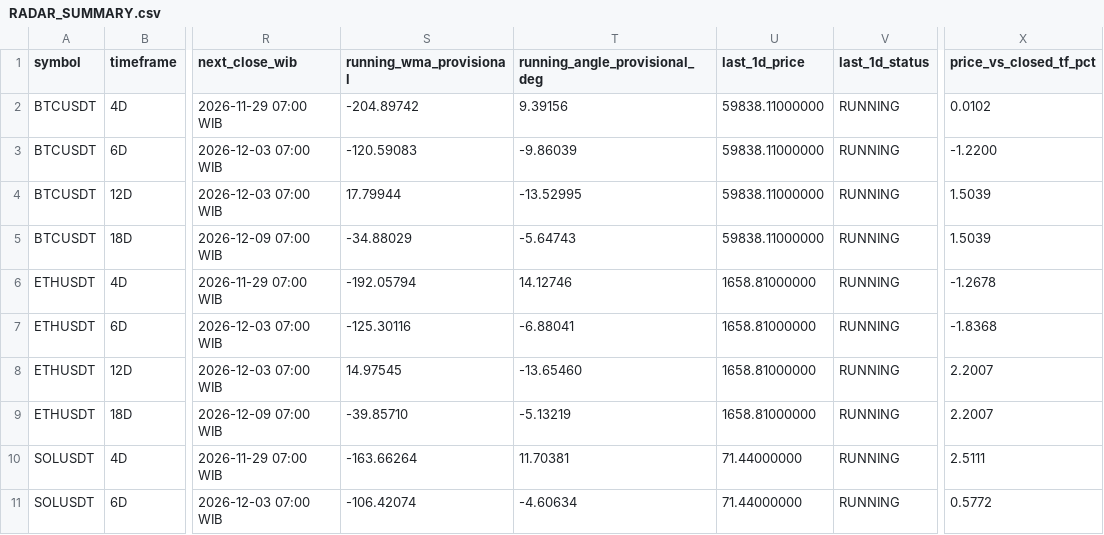
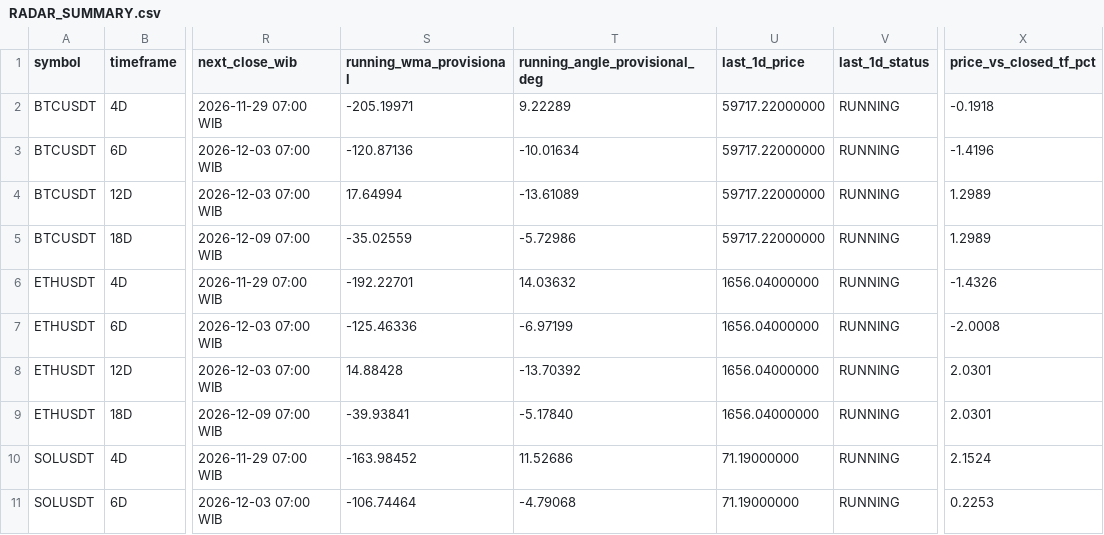
Before and after one commit to imthequin2811-gif/radar-pisau-jatuh, a CSV file: data/radar/RADAR_SUMMARY.csv, drawn as a sheet; only a part is shown, gaps mark what is left out; the diff covers the shown part only; the diff names each change by its address in the sheet, - before the commit and + after, or states it on an @@ line.

```diff
--- a/data/radar/RADAR_SUMMARY.csv
+++ b/data/radar/RADAR_SUMMARY.csv
-S2 (running_wma_provisional): -204.89742
+S2 (running_wma_provisional): -205.19971
-T2 (running_angle_provisional_deg): 9.39156
+T2 (running_angle_provisional_deg): 9.22289
-U2:U5 (last_1d_price): 59838.11000000
+U2:U5 (last_1d_price): 59717.22000000
-X2 (price_vs_closed_tf_pct): 0.0102
+X2 (price_vs_closed_tf_pct): -0.1918
-S3 (running_wma_provisional): -120.59083
+S3 (running_wma_provisional): -120.87136
-T3 (running_angle_provisional_deg): -9.86039
+T3 (running_angle_provisional_deg): -10.01634
-X3 (price_vs_closed_tf_pct): -1.2200
+X3 (price_vs_closed_tf_pct): -1.4196
-S4 (running_wma_provisional): 17.79944
+S4 (running_wma_provisional): 17.64994
-T4 (running_angle_provisional_deg): -13.52995
+T4 (running_angle_provisional_deg): -13.61089
-X4:X5 (price_vs_closed_tf_pct): 1.5039
+X4:X5 (price_vs_closed_tf_pct): 1.2989
-S5 (running_wma_provisional): -34.88029
+S5 (running_wma_provisional): -35.02559
-T5 (running_angle_provisional_deg): -5.64743
+T5 (running_angle_provisional_deg): -5.72986
-S6 (running_wma_provisional): -192.05794
+S6 (running_wma_provisional): -192.22701
-T6 (running_angle_provisional_deg): 14.12746
+T6 (running_angle_provisional_deg): 14.03632
-U6:U9 (last_1d_price): 1658.81000000
+U6:U9 (last_1d_price): 1656.04000000
-X6 (price_vs_closed_tf_pct): -1.2678
+X6 (price_vs_closed_tf_pct): -1.4326
-S7 (running_wma_provisional): -125.30116
+S7 (running_wma_provisional): -125.46336
-T7 (running_angle_provisional_deg): -6.88041
+T7 (running_angle_provisional_deg): -6.97199
-X7 (price_vs_closed_tf_pct): -1.8368
+X7 (price_vs_closed_tf_pct): -2.0008
-S8 (running_wma_provisional): 14.97545
+S8 (running_wma_provisional): 14.88428
-T8 (running_angle_provisional_deg): -13.65460
+T8 (running_angle_provisional_deg): -13.70392
-X8:X9 (price_vs_closed_tf_pct): 2.2007
+X8:X9 (price_vs_closed_tf_pct): 2.0301
-S9 (running_wma_provisional): -39.85710
+S9 (running_wma_provisional): -39.93841
-T9 (running_angle_provisional_deg): -5.13219
+T9 (running_angle_provisional_deg): -5.17840
-S10 (running_wma_provisional): -163.66264
+S10 (running_wma_provisional): -163.98452
-T10 (running_angle_provisional_deg): 11.70381
+T10 (running_angle_provisional_deg): 11.52686
-U10:U11 (last_1d_price): 71.44000000
+U10:U11 (last_1d_price): 71.19000000
-X10 (price_vs_closed_tf_pct): 2.5111
+X10 (price_vs_closed_tf_pct): 2.1524
-S11 (running_wma_provisional): -106.42074
+S11 (running_wma_provisional): -106.74464
-T11 (running_angle_provisional_deg): -4.60634
+T11 (running_angle_provisional_deg): -4.79068
-X11 (price_vs_closed_tf_pct): 0.5772
+X11 (price_vs_closed_tf_pct): 0.2253
```
Also changed, not shown: 24 edited cells elsewhere in this file, data/binance/BNBUSDT_1D_source.csv, data/radar/BNBUSDT_6D_radar.csv, 18 other files.
